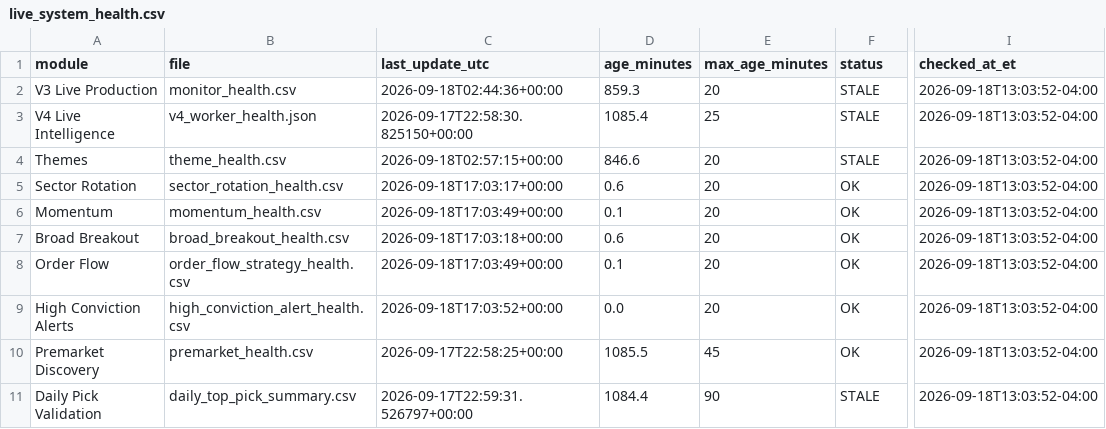
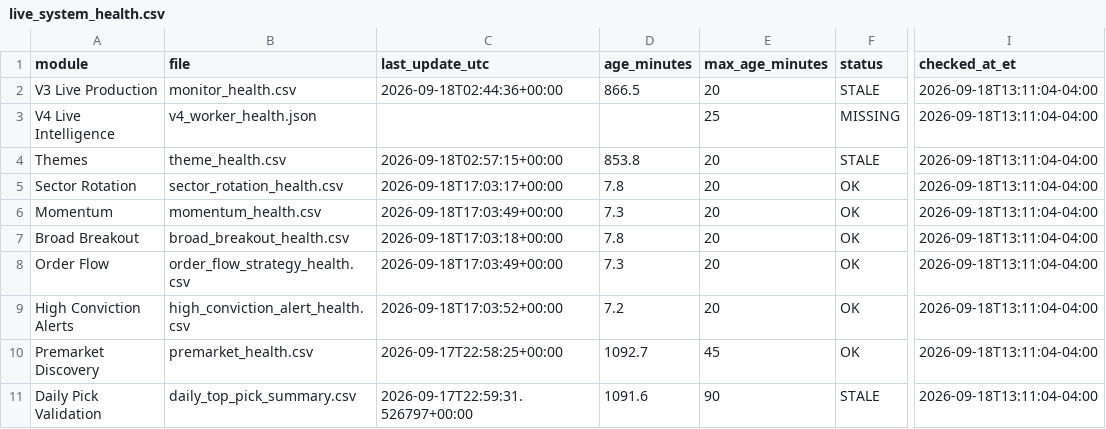
Before and after one commit to AmolBhosale1989/ai-market-scanner, a CSV file: dashboard-data/live_system_health.csv, drawn as a sheet; only a part is shown, gaps mark what is left out; the diff names each change by its address in the sheet, - before the commit and + after, or states it on an @@ line.

Commit message:
Update unified live-system health [skip ci]

```diff
--- a/dashboard-data/live_system_health.csv
+++ b/dashboard-data/live_system_health.csv
-D2 (age_minutes): 859.3
+D2 (age_minutes): 866.5
-I2:I11 (checked_at_et): 2026-09-18T13:03:52-04:00
+I2:I11 (checked_at_et): 2026-09-18T13:11:04-04:00
-C3 (last_update_utc): 2026-09-17T22:58:30.825150+00:00
+C3 (last_update_utc): (empty)
-D3 (age_minutes): 1085.4
+D3 (age_minutes): (empty)
-F3 (status): STALE
+F3 (status): MISSING
-D4 (age_minutes): 846.6
+D4 (age_minutes): 853.8
-D5 (age_minutes): 0.6
+D5 (age_minutes): 7.8
-D6 (age_minutes): 0.1
+D6 (age_minutes): 7.3
-D7 (age_minutes): 0.6
+D7 (age_minutes): 7.8
-D8 (age_minutes): 0.1
+D8 (age_minutes): 7.3
-D9 (age_minutes): 0.0
+D9 (age_minutes): 7.2
-D10 (age_minutes): 1085.5
+D10 (age_minutes): 1092.7
-D11 (age_minutes): 1084.4
+D11 (age_minutes): 1091.6
```
Also changed, not shown: dashboard-data/live_system_health_summary.csv, 1 other file.
